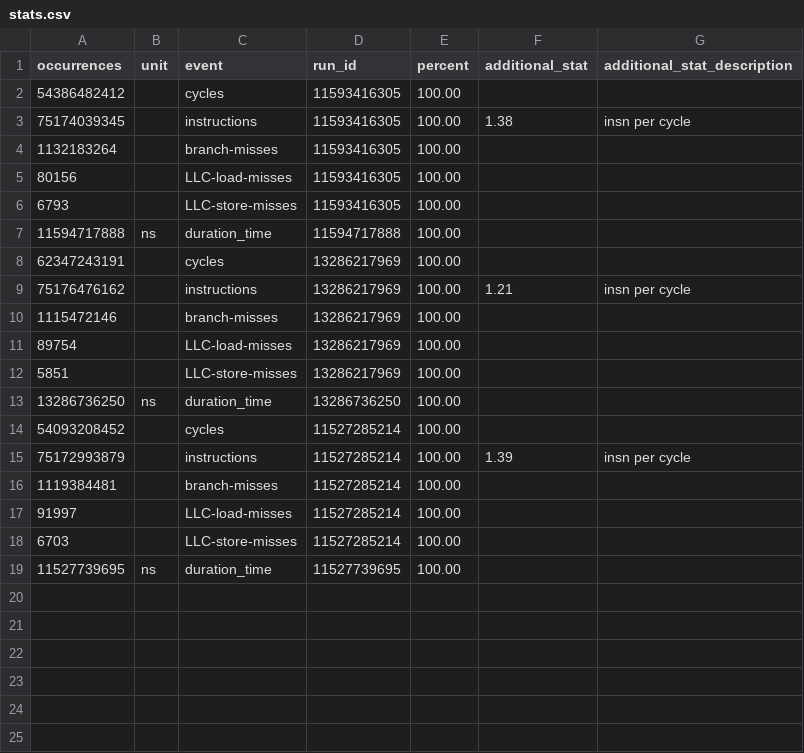
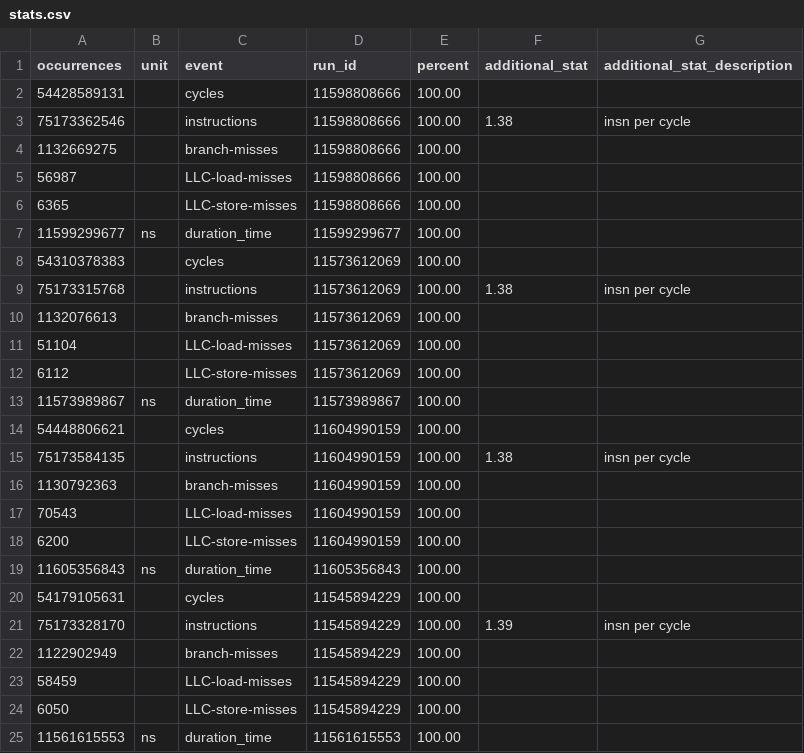
Before and after one commit to Naexon/EP-2022WS, a CSV file: version_15/bench/stats.csv, drawn as a sheet; only a part is shown; the diff covers the shown part only.

```diff
--- a/version_15/bench/stats.csv
+++ b/version_15/bench/stats.csv
@@ -1,19 +1,25 @@
 occurrences,unit,event,run_id,percent,additional_stat,additional_stat_description
-54386482412,,cycles,11593416305,100.00,,
-75174039345,,instructions,11593416305,100.00,1.38,insn per cycle
-1132183264,,branch-misses,11593416305,100.00,,
-80156,,LLC-load-misses,11593416305,100.00,,
-6793,,LLC-store-misses,11593416305,100.00,,
-11594717888,ns,duration_time,11594717888,100.00,,
-62347243191,,cycles,13286217969,100.00,,
-75176476162,,instructions,13286217969,100.00,1.21,insn per cycle
-1115472146,,branch-misses,13286217969,100.00,,
-89754,,LLC-load-misses,13286217969,100.00,,
-5851,,LLC-store-misses,13286217969,100.00,,
-13286736250,ns,duration_time,13286736250,100.00,,
-54093208452,,cycles,11527285214,100.00,,
-75172993879,,instructions,11527285214,100.00,1.39,insn per cycle
-1119384481,,branch-misses,11527285214,100.00,,
-91997,,LLC-load-misses,11527285214,100.00,,
-6703,,LLC-store-misses,11527285214,100.00,,
-11527739695,ns,duration_time,11527739695,100.00,,
+54428589131,,cycles,11598808666,100.00,,
+75173362546,,instructions,11598808666,100.00,1.38,insn per cycle
+1132669275,,branch-misses,11598808666,100.00,,
+56987,,LLC-load-misses,11598808666,100.00,,
+6365,,LLC-store-misses,11598808666,100.00,,
+11599299677,ns,duration_time,11599299677,100.00,,
+54310378383,,cycles,11573612069,100.00,,
+75173315768,,instructions,11573612069,100.00,1.38,insn per cycle
+1132076613,,branch-misses,11573612069,100.00,,
+51104,,LLC-load-misses,11573612069,100.00,,
+6112,,LLC-store-misses,11573612069,100.00,,
+11573989867,ns,duration_time,11573989867,100.00,,
+54448806621,,cycles,11604990159,100.00,,
+75173584135,,instructions,11604990159,100.00,1.38,insn per cycle
+1130792363,,branch-misses,11604990159,100.00,,
+70543,,LLC-load-misses,11604990159,100.00,,
+6200,,LLC-store-misses,11604990159,100.00,,
+11605356843,ns,duration_time,11605356843,100.00,,
+54179105631,,cycles,11545894229,100.00,,
+75173328170,,instructions,11545894229,100.00,1.39,insn per cycle
+1122902949,,branch-misses,11545894229,100.00,,
+58459,,LLC-load-misses,11545894229,100.00,,
+6050,,LLC-store-misses,11545894229,100.00,,
+11561615553,ns,duration_time,11561615553,100.00,,
```
Also changed, not shown: 6 added rows elsewhere in this file, version_10/bench/stats.csv, version_12/bench/stats.csv, 35 other files.
